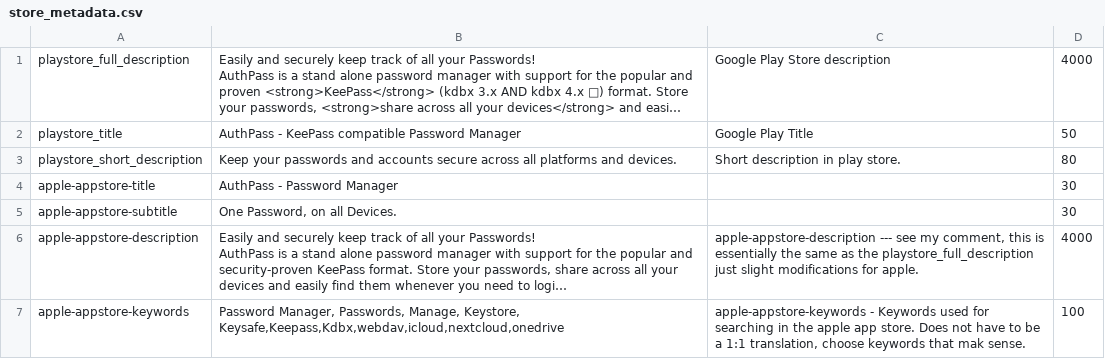
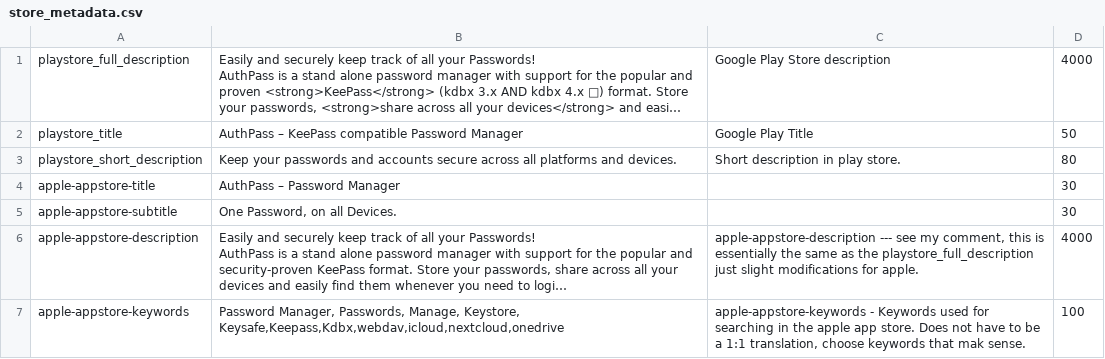
Before and after one commit to authpass/authpass, a CSV file: metadata/misc/en-US/store_metadata.csv, drawn as a sheet; long unchanged cells end in …; the diff names each change by its address in the sheet, - before the commit and + after, or states it on an @@ line.

Commit message:
New Crowdin updates (#21)
* [crowdin] Update translations (French) app_en.arb

* [crowdin] Update translations (French) app_en.arb

* [crowdin] Update translations (Italian) app_en.arb

* [crowdin] Update translations (Italian) title.strings

* [crowdin] Update translations (Italian) keyword.strings

* [crowdin] Update translations (Italian) title.strings

* [crowdin] Update translations (Italian) keyword.strings

* [crowdin] Update translations (%language%) %original_file_name%

* [crowdin] Update translations (Punjabi) title.strings

* [crowdin] Update translations (Italian) app_en.arb

* [crowdin] Update translations (Italian) full_description.txt

* [crowdin] Update translations (Punjabi) keyword.strings

* [crowdin] Update translations (Punjabi) keyword.strings

* [crowdin] Update translations (Punjabi) title.strings

* [crowdin] Update translations (Punjabi) app_en.arb

* [crowdin] Update translations (Italian) store_metadata.csv

* [crowdin] Update translations (Hebrew) title.strings

* [crowdin] Update translations (Hebrew) app_en.arb

```diff
--- a/metadata/misc/en-US/store_metadata.csv
+++ b/metadata/misc/en-US/store_metadata.csv
-B2: AuthPass - KeePass compatible…
+B2: AuthPass – KeePass compatible…
-B4: AuthPass - Password Manager
+B4: AuthPass – Password Manager
```
Also changed, not shown: metadata/misc/it-IT/store_metadata.csv, 14 other files.
